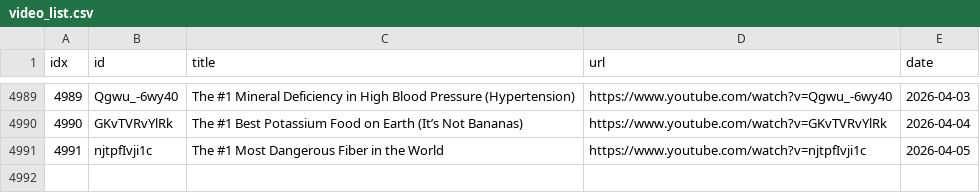
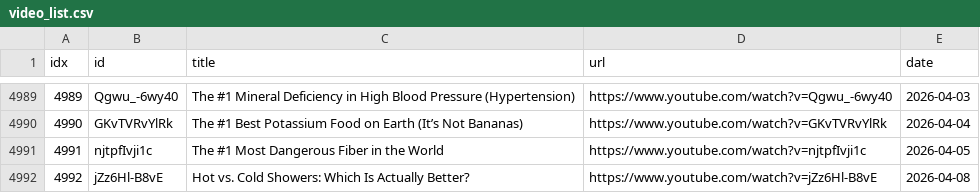
Before and after one commit to sumsjp/Drberg, a CSV file: src/video_list.csv, drawn as a sheet; only a part is shown, gaps mark what is left out.

```diff
--- a/src/video_list.csv
+++ b/src/video_list.csv
@@ -4991 +4991,2 @@ idx,id,title,url,date
 4991,njtpfIvji1c,The #1 Most Dangerous Fiber in the World,https://www.youtube.com/watch?v=njtpfIvji1c,2026-04-05
+4992,jZz6Hl-B8vE,Hot vs. Cold Showers: Which Is Actually Better?,https://www.youtube.com/watch?v=jZz6Hl-B8vE,2026-04-08
```
Also changed, not shown: 4 other files.
